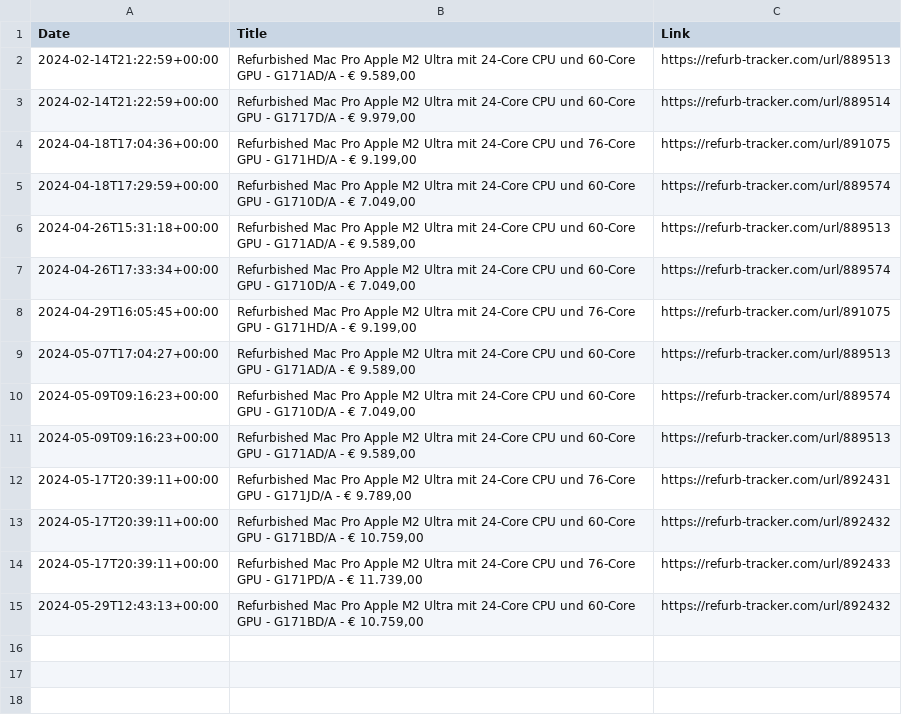
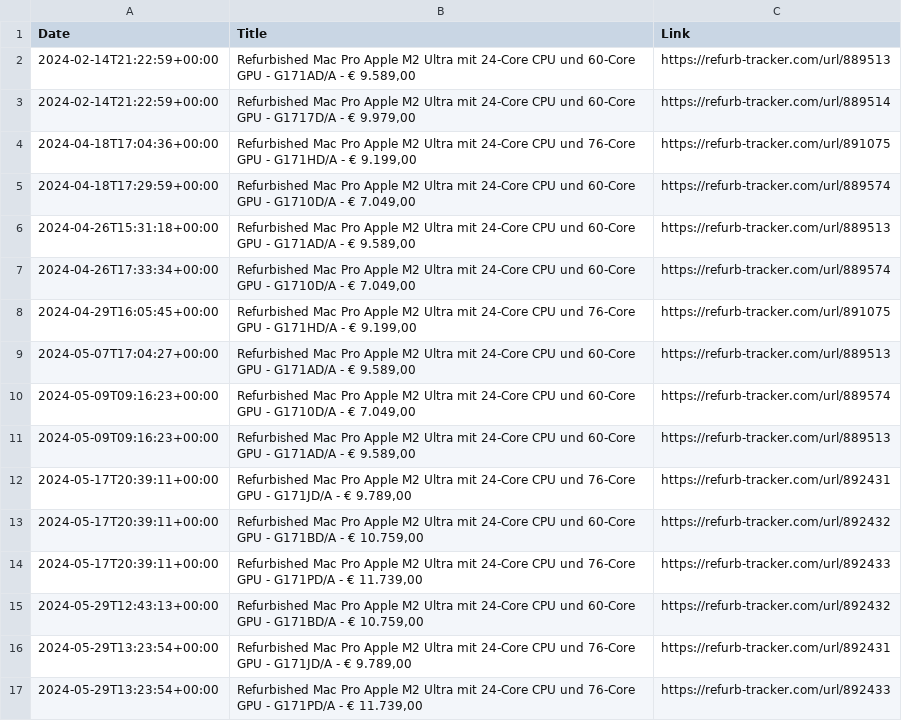
Before and after one commit to felconmar/refurb-tracker-history, a CSV file: data/at/refurb_tracker_macpro.csv, drawn as a sheet; the diff names each change by its address in the sheet, - before the commit and + after, or states it on an @@ line.

```diff
--- a/data/at/refurb_tracker_macpro.csv
+++ b/data/at/refurb_tracker_macpro.csv
+row 16: 2024-05-29T13:23:54+00:00 | Refurbished Mac Pro Apple M2 Ultra mit 24‑Core CPU und 76‑Core GPU - G171JD/A - € 9.789,00 | https://refurb-tracker.com/url/892431
+row 17: 2024-05-29T13:23:54+00:00 | Refurbished Mac Pro Apple M2 Ultra mit 24‑Core CPU und 76‑Core GPU - G171PD/A - € 11.739,00 | https://refurb-tracker.com/url/892433
```
Also changed, not shown: data/de/refurb_tracker_macpro.csv, data/fr/refurb_tracker_macpro.csv, 6 other files.
